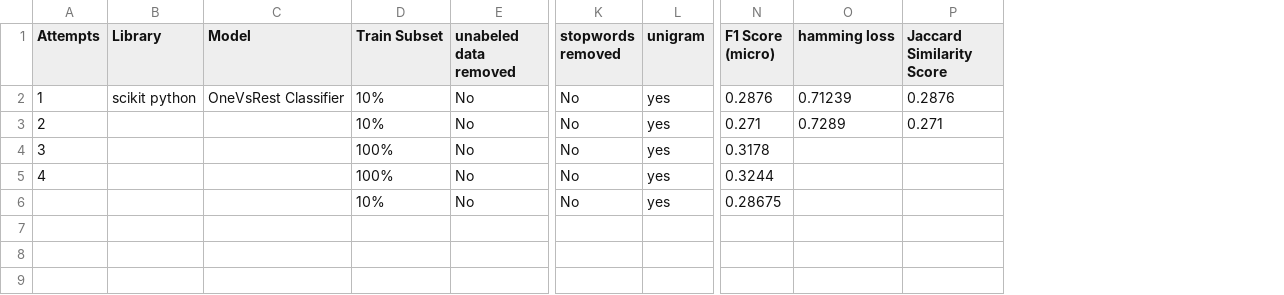
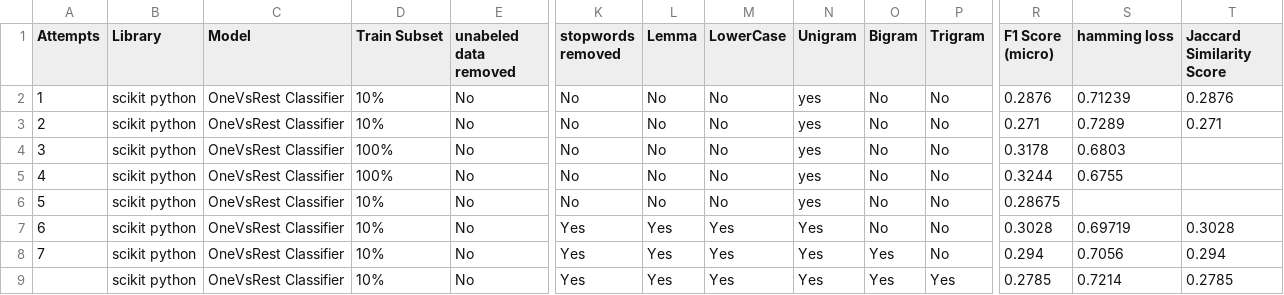
Before and after one commit to virajbhalala/MultiLabelClassification-YelpDataset, a CSV file: ResultTracker.csv, drawn as a sheet; only a part is shown, gaps mark what is left out; addresses are those after the commit; rows hold the shown columns only; the diff names each change by its address in the sheet, - before the commit and + after, or states it on an @@ line.

```diff
--- a/ResultTracker.csv
+++ b/ResultTracker.csv
+column L (Lemma), rows 2-6: all No
+column M (LowerCase), rows 2-6: all No
+column O (Bigram), rows 2-6: all No
+column P (Trigram), rows 2-6: all No
-N1: unigram
+N1: Unigram
-B3:B6 (Library): (empty)
+B3:B6 (Library): scikit python
-C3:C6 (Model): (empty)
+C3:C6 (Model): OneVsRest Classifier
-S4 (hamming loss): (empty)
+S4 (hamming loss): 0.6803
-S5 (hamming loss): (empty)
+S5 (hamming loss): 0.6755
-A6 (Attempts): (empty)
+A6 (Attempts): 5
+row 7: 6 | scikit python | OneVsRest Classifier | 10% | No | Yes | Yes | Yes | Yes | No | No | 0.3028 | 0.69719 | 0.3028
+row 8: 7 | scikit python | OneVsRest Classifier | 10% | No | Yes | Yes | Yes | Yes | Yes | No | 0.294 | 0.7056 | 0.294
+row 9:  | scikit python | OneVsRest Classifier | 10% | No | Yes | Yes | Yes | Yes | Yes | Yes | 0.2785 | 0.7214 | 0.2785
```
Also changed, not shown: 7 other files.
